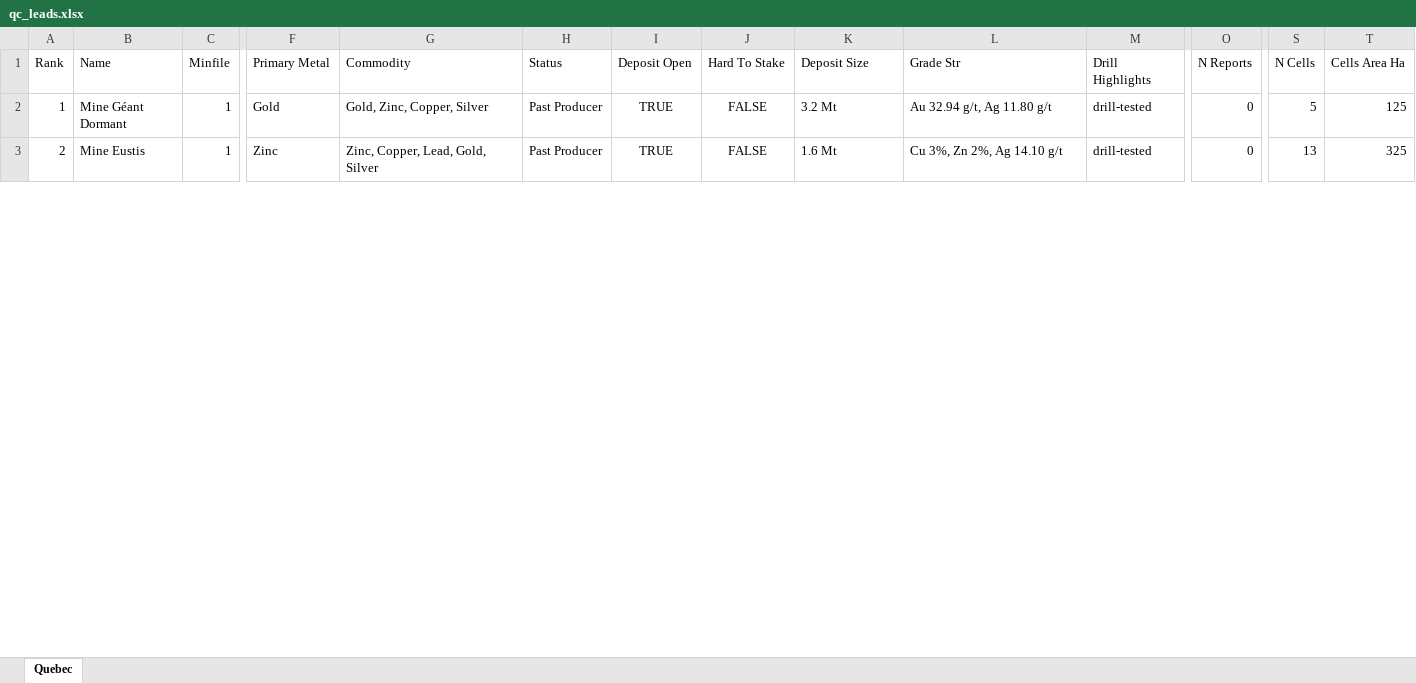
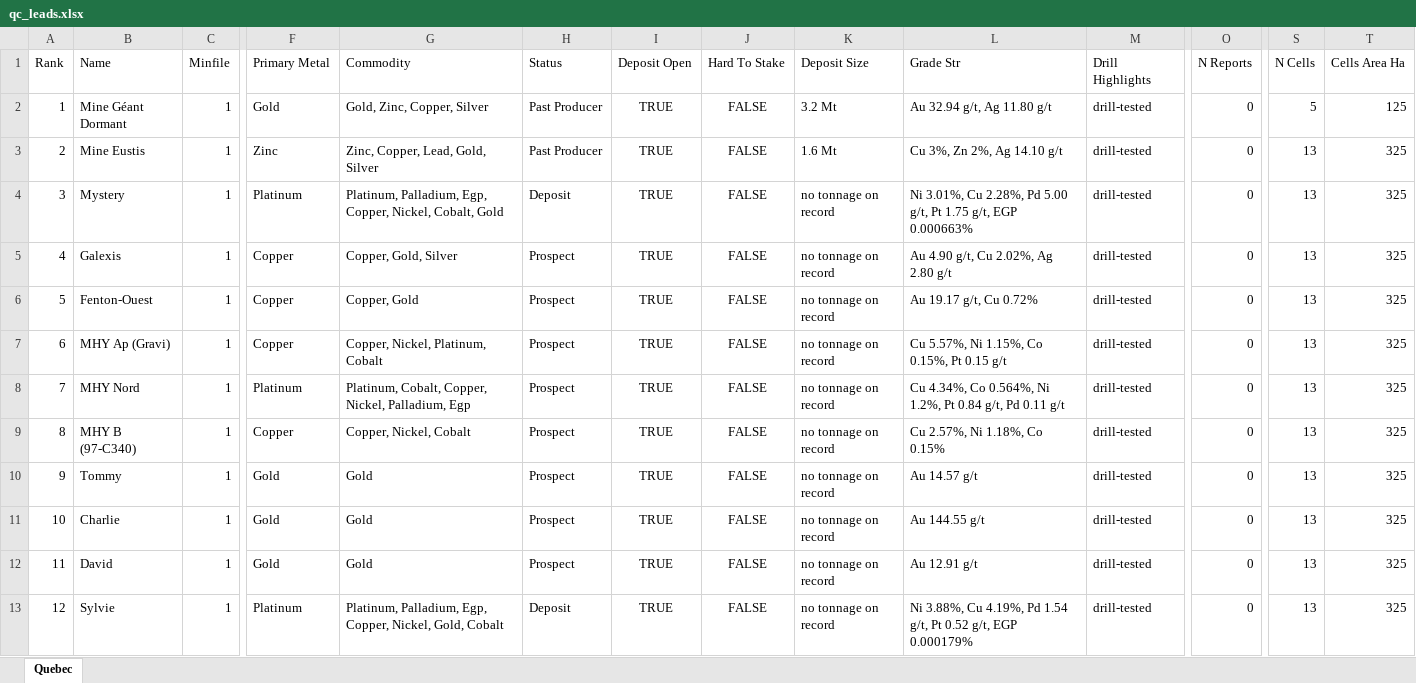
Before and after one commit to jaydeepdive/closeology, an Excel workbook: site/qc_leads.xlsx, sheet Quebec, drawn as a sheet; only a part is shown, gaps mark what is left out; values as stored, in another font and other column widths than the file's, no borders; rows hold the shown columns only; the diff covers the shown part only; the diff names each change by its address in the sheet, - before the commit and + after, or states it on an @@ line.

```diff
--- a/site/qc_leads.xlsx (sheet Quebec)
+++ b/site/qc_leads.xlsx (sheet Quebec)
+row 4: 3 | Mystery | 1 | Platinum | Platinum, Palladium, Egp, Copper, Nickel, Cobalt, Gold | Deposit | TRUE | FALSE | no tonnage on record | Ni 3.01%, Cu 2.28%, Pd 5.00 g/t, Pt 1.75 g/t, EGP 0.000663% | drill-tested | 0 | 13 | 325
+row 5: 4 | Galexis | 1 | Copper | Copper, Gold, Silver | Prospect | TRUE | FALSE | no tonnage on record | Au 4.90 g/t, Cu 2.02%, Ag 2.80 g/t | drill-tested | 0 | 13 | 325
+row 6: 5 | Fenton-Ouest | 1 | Copper | Copper, Gold | Prospect | TRUE | FALSE | no tonnage on record | Au 19.17 g/t, Cu 0.72% | drill-tested | 0 | 13 | 325
+row 7: 6 | MHY Ap (Gravi) | 1 | Copper | Copper, Nickel, Platinum, Cobalt | Prospect | TRUE | FALSE | no tonnage on record | Cu 5.57%, Ni 1.15%, Co 0.15%, Pt 0.15 g/t | drill-tested | 0 | 13 | 325
@@ row 18 moved to row 8: 7 @@
@@ row 11 moved to row 9: 8 @@
+row 10: 9 | Tommy | 1 | Gold | Gold | Prospect | TRUE | FALSE | no tonnage on record | Au 14.57 g/t | drill-tested | 0 | 13 | 325
+row 11: 10 | Charlie | 1 | Gold | Gold | Prospect | TRUE | FALSE | no tonnage on record | Au 144.55 g/t | drill-tested | 0 | 13 | 325
+row 12: 11 | David | 1 | Gold | Gold | Prospect | TRUE | FALSE | no tonnage on record | Au 12.91 g/t | drill-tested | 0 | 13 | 325
+row 13: 12 | Sylvie | 1 | Platinum | Platinum, Palladium, Egp, Copper, Nickel, Gold, Cobalt | Deposit | TRUE | FALSE | no tonnage on record | Ni 3.88%, Cu 4.19%, Pd 1.54 g/t, Pt 0.52 g/t, EGP 0.000179% | drill-tested | 0 | 13 | 325
```
Also changed, not shown: 14 added rows, 13 removed rows, 11 moved rows, 63 edited cells and row numbers in column A elsewhere in this sheet, site/ab_leads.xlsx, site/bc_leads.xlsx, 31 other files.
